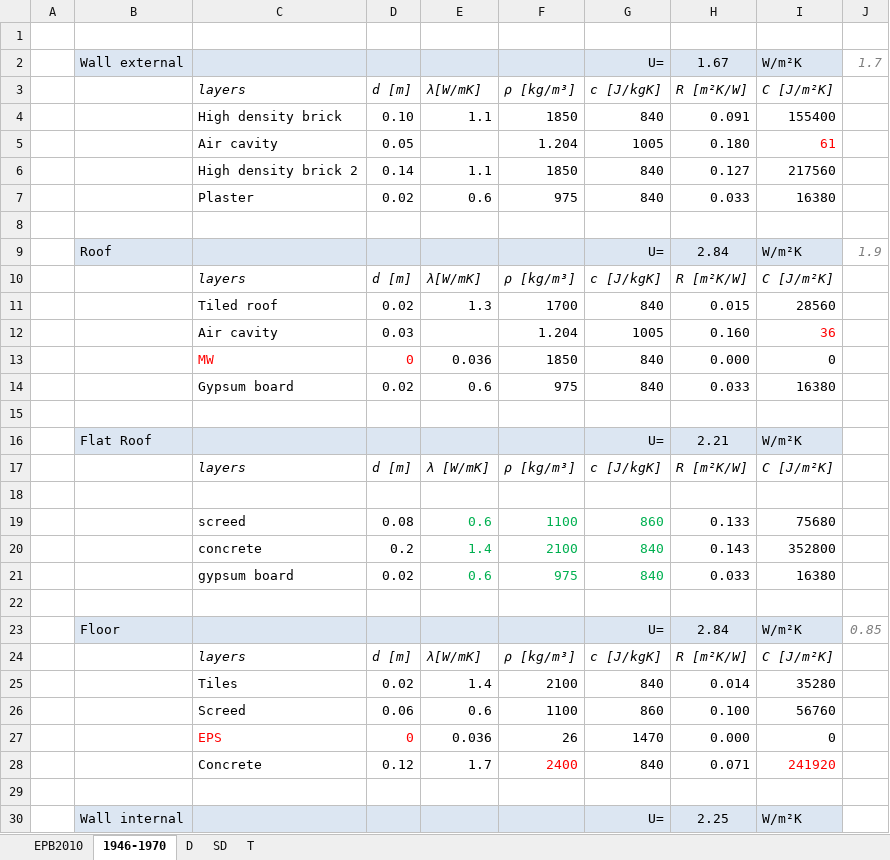
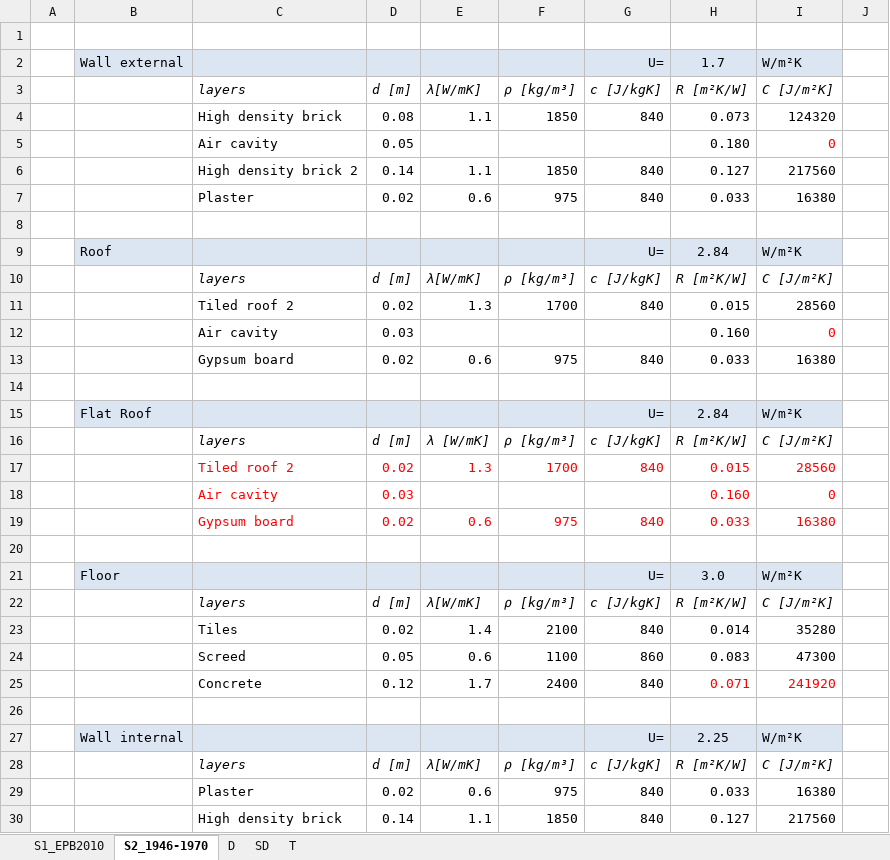
Before and after one commit to cprotopa/A60-CE, an Excel workbook: Annex60.xlsx, sheet S2_1946-1970, drawn as a sheet; only a part is shown; the shorter side is filled out with more unchanged rows; values as stored, in another font and other column widths than the file's, no borders; removed rows and columns are numbered as before the commit, all else as after; the diff covers the shown part only; the diff names each change by its address in the sheet, - before the commit and + after, or states it on an @@ line.

```diff
--- a/Annex60.xlsx (sheet S2_1946-1970)
+++ b/Annex60.xlsx (sheet S2_1946-1970)
-sheet tab: EPB2010
+sheet tab: S1_EPB2010
-sheet tab: 1946-1970
+sheet tab: S2_1946-1970
-H2: 1.67
+H2: 1.7
-J2: 1.7
+J2: (empty)
-D4: 0.10
+D4: 0.08
-H4: 0.091
+H4: 0.073
-I4: 155400
+I4: 124320
-F5: 1.204
+F5: (empty)
-G5: 1005
+G5: (empty)
-I5: 61
+I5: 0
-J9: 1.9
+J9: (empty)
-C11: Tiled roof
+C11: Tiled roof 2
-F12: 1.204
+F12: (empty)
-G12: 1005
+G12: (empty)
-I12: 36
+I12: 0
-row 13:  |  | MW | 0 | 0.036 | 1850 | 840 | 0.000 | 0
-H15: 2.21
+H15: 2.84
+row 17:  |  | Tiled roof 2 | 0.02 | 1.3 | 1700 | 840 | 0.015 | 28560
+row 18:  |  | Air cavity | 0.03 |  |  |  | 0.160 | 0
+row 19:  |  | Gypsum board | 0.02 | 0.6 | 975 | 840 | 0.033 | 16380
-row 19:  |  | screed | 0.08 | 0.6 | 1100 | 860 | 0.133 | 75680
-row 20:  |  | concrete | 0.2 | 1.4 | 2100 | 840 | 0.143 | 352800
-row 21:  |  | gypsum board | 0.02 | 0.6 | 975 | 840 | 0.033 | 16380
-row 22: (empty)
-H21: 2.84
+H21: 3.0
-J21: 0.85
+J21: (empty)
-D24: 0.06
+D24: 0.05
-H24: 0.100
+H24: 0.083
-I24: 56760
+I24: 47300
-row 27:  |  | EPS | 0 | 0.036 | 26 | 1470 | 0.000 | 0
-F25 text colour: #FF0000
+F25 text colour: black
-H25 text colour: black
+H25 text colour: #FF0000
```
Also changed, not shown: 10 added rows, 5 edited cells and cell formats elsewhere in this sheet, sheet D, sheet S1_EPB2010, sheet SD, sheet T, formulas that keep their value.
